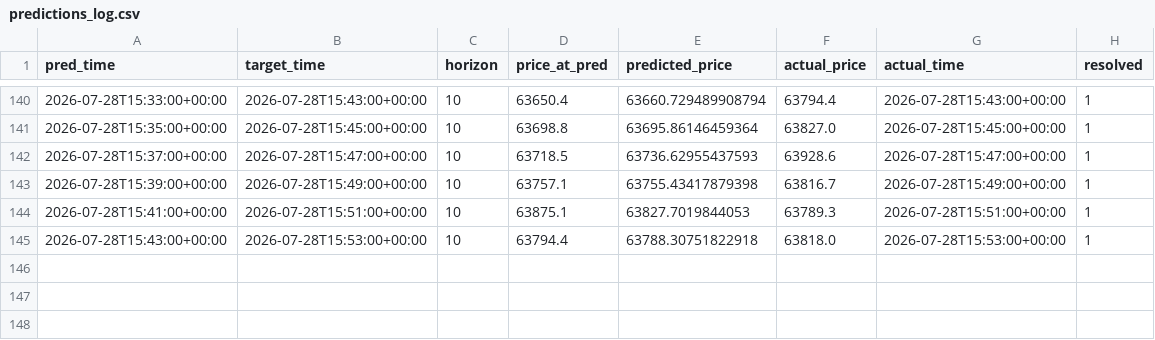
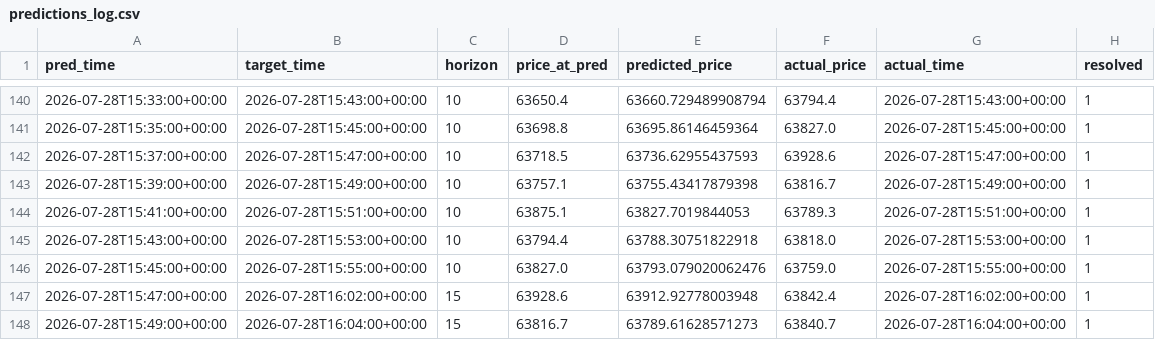
Before and after one commit to fuattonget/btc_xgboost, a CSV file: data/predictions_log.csv, drawn as a sheet; only a part is shown, gaps mark what is left out; the diff names each change by its address in the sheet, - before the commit and + after, or states it on an @@ line.

Commit message:
Update prediction log (147 resolved predictions)

```diff
--- a/data/predictions_log.csv
+++ b/data/predictions_log.csv
+row 146: 2026-07-28T15:45:00+00:00 | 2026-07-28T15:55:00+00:00 | 10 | 63827.0 | 63793.079020062476 | 63759.0 | 2026-07-28T15:55:00+00:00 | 1
+row 147: 2026-07-28T15:47:00+00:00 | 2026-07-28T16:02:00+00:00 | 15 | 63928.6 | 63912.92778003948 | 63842.4 | 2026-07-28T16:02:00+00:00 | 1
+row 148: 2026-07-28T15:49:00+00:00 | 2026-07-28T16:04:00+00:00 | 15 | 63816.7 | 63789.61628571273 | 63840.7 | 2026-07-28T16:04:00+00:00 | 1
```
